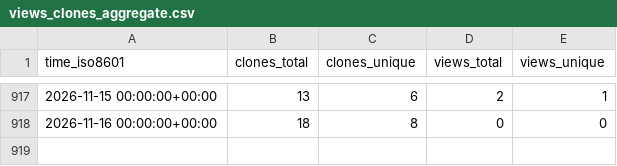
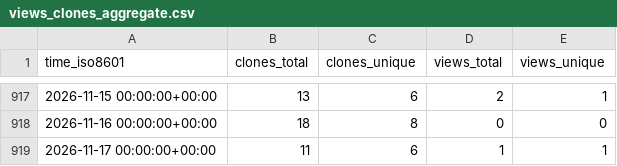
Before and after one commit to cschu/gff_quantifier, a CSV file: cschu/gff_quantifier/ghrs-data/views_clones_aggregate.csv, drawn as a sheet; only a part is shown, gaps mark what is left out; the diff names each change by its address in the sheet, - before the commit and + after, or states it on an @@ line.

```diff
--- a/cschu/gff_quantifier/ghrs-data/views_clones_aggregate.csv
+++ b/cschu/gff_quantifier/ghrs-data/views_clones_aggregate.csv
+row 919: 2026-11-17 00:00:00+00:00 | 11 | 6 | 1 | 1
```
Also changed, not shown: 1 other file.
